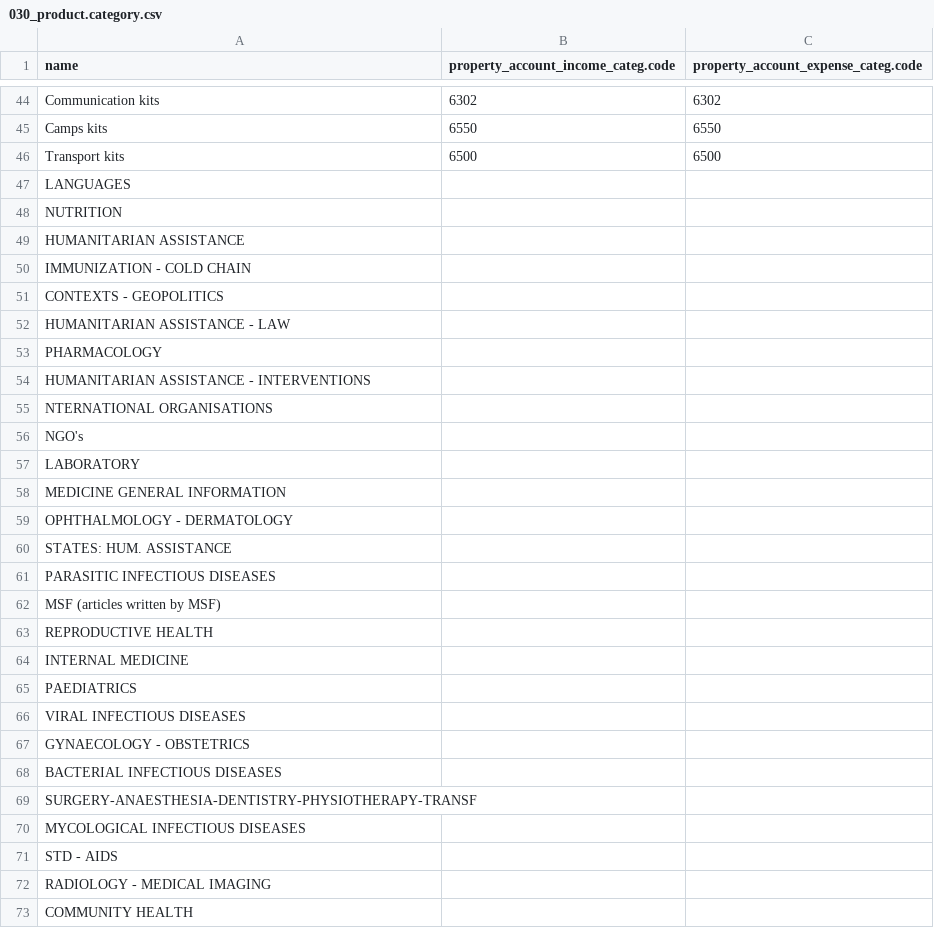
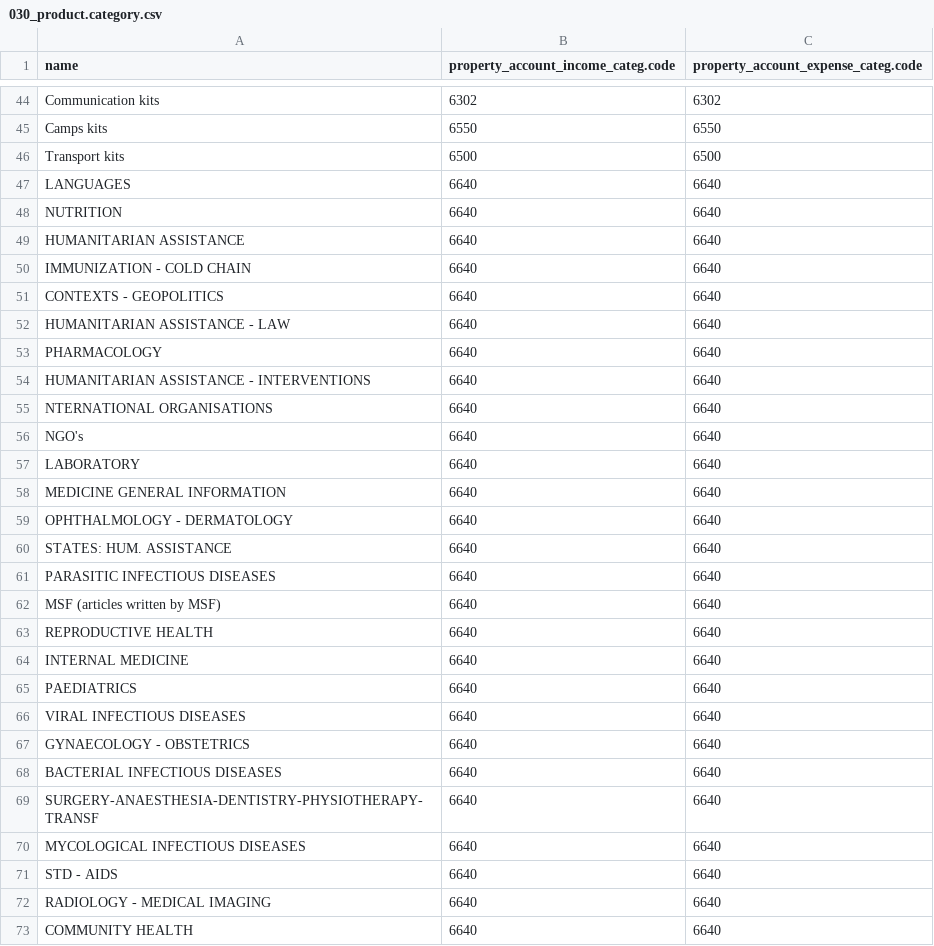
Before and after one commit to Unifield/unifield-wm, a CSV file: 030_product.category.csv, drawn as a sheet; only a part is shown, gaps mark what is left out; the diff covers the shown part only.

Commit message:
Prod Cat: missing account

```diff
--- a/030_product.category.csv
+++ b/030_product.category.csv
@@ -46,28 +46,28 @@
 "Transport kits";6500;6500
-"LANGUAGES";;
-"NUTRITION";;
-"HUMANITARIAN ASSISTANCE";;
-"IMMUNIZATION - COLD CHAIN";;
-"CONTEXTS - GEOPOLITICS";;
-"HUMANITARIAN ASSISTANCE - LAW";;
-"PHARMACOLOGY";;
-"HUMANITARIAN ASSISTANCE - INTERVENTIONS";;
-"NTERNATIONAL ORGANISATIONS";;
-"NGO's";;
-"LABORATORY";;
-"MEDICINE GENERAL INFORMATION";;
-"OPHTHALMOLOGY - DERMATOLOGY";;
-"STATES: HUM. ASSISTANCE";;
-"PARASITIC INFECTIOUS DISEASES";;
-"MSF (articles written by MSF)";;
-"REPRODUCTIVE HEALTH";;
-"INTERNAL MEDICINE";;
-"PAEDIATRICS";;
-"VIRAL INFECTIOUS DISEASES";;
-"GYNAECOLOGY - OBSTETRICS";;
-"BACTERIAL INFECTIOUS DISEASES";;
-"SURGERY-ANAESTHESIA-DENTISTRY-PHYSIOTHERAPY-TRANSF";;
-"MYCOLOGICAL INFECTIOUS DISEASES";;
-"STD - AIDS";;
-"RADIOLOGY - MEDICAL IMAGING";;
-"COMMUNITY HEALTH";;
+"LANGUAGES";6640;6640
+"NUTRITION";6640;6640
+"HUMANITARIAN ASSISTANCE";6640;6640
+"IMMUNIZATION - COLD CHAIN";6640;6640
+"CONTEXTS - GEOPOLITICS";6640;6640
+"HUMANITARIAN ASSISTANCE - LAW";6640;6640
+"PHARMACOLOGY";6640;6640
+"HUMANITARIAN ASSISTANCE - INTERVENTIONS";6640;6640
+"NTERNATIONAL ORGANISATIONS";6640;6640
+"NGO's";6640;6640
+"LABORATORY";6640;6640
+"MEDICINE GENERAL INFORMATION";6640;6640
+"OPHTHALMOLOGY - DERMATOLOGY";6640;6640
+"STATES: HUM. ASSISTANCE";6640;6640
+"PARASITIC INFECTIOUS DISEASES";6640;6640
+"MSF (articles written by MSF)";6640;6640
+"REPRODUCTIVE HEALTH";6640;6640
+"INTERNAL MEDICINE";6640;6640
+"PAEDIATRICS";6640;6640
+"VIRAL INFECTIOUS DISEASES";6640;6640
+"GYNAECOLOGY - OBSTETRICS";6640;6640
+"BACTERIAL INFECTIOUS DISEASES";6640;6640
+"SURGERY-ANAESTHESIA-DENTISTRY-PHYSIOTHERAPY-TRANSF";6640;6640
+"MYCOLOGICAL INFECTIOUS DISEASES";6640;6640
+"STD - AIDS";6640;6640
+"RADIOLOGY - MEDICAL IMAGING";6640;6640
+"COMMUNITY HEALTH";6640;6640
```
Also changed, not shown: 1 moved row and 60 edited cells elsewhere in this file.
